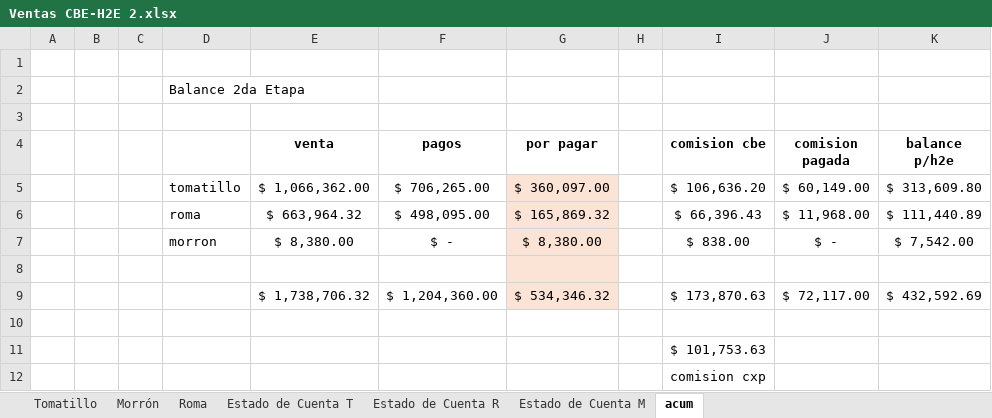
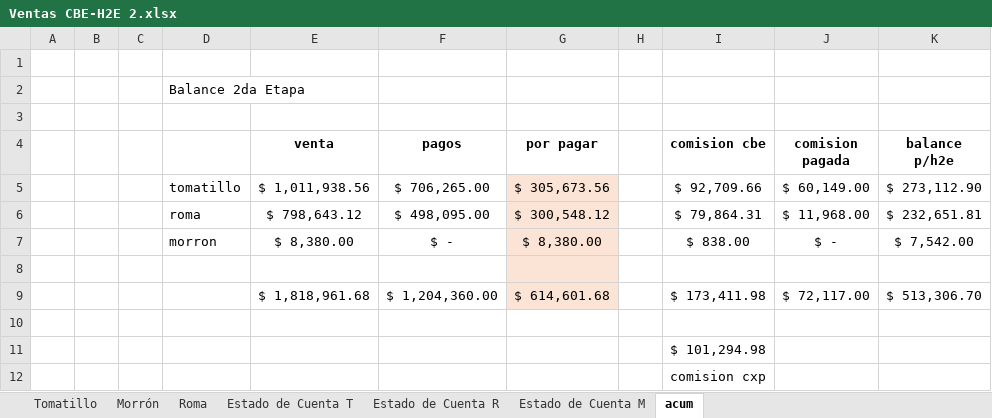
Before and after one commit to gerardobatiz/H2E-Crown, an Excel workbook: Info para Claude/Reportes/Nacional/Ventas CBE-H2E 2.xlsx, sheet acum, drawn as a sheet; values as stored, in another font and other column widths than the file's, no borders; removed rows and columns are numbered as before the commit, all else as after; the diff names each change by its address in the sheet, - before the commit and + after, or states it on an @@ line.

```diff
--- a/Info para Claude/Reportes/Nacional/Ventas CBE-H2E 2.xlsx (sheet acum)
+++ b/Info para Claude/Reportes/Nacional/Ventas CBE-H2E 2.xlsx (sheet acum)
-row 5:  |  |  | tomatillo | $ 1,066,362.00 | $ 706,265.00 | $ 360,097.00 |  | $ 106,636.20 | $ 60,149.00 | $ 313,609.80
-row 6:  |  |  | roma | $ 663,964.32 | $ 498,095.00 | $ 165,869.32 |  | $ 66,396.43 | $ 11,968.00 | $ 111,440.89
+row 5:  |  |  | tomatillo | $ 1,011,938.56 | $ 706,265.00 | $ 305,673.56 |  | $ 92,709.66 | $ 60,149.00 | $ 273,112.90
+row 6:  |  |  | roma | $ 798,643.12 | $ 498,095.00 | $ 300,548.12 |  | $ 79,864.31 | $ 11,968.00 | $ 232,651.81
-row 9:  |  |  |  | $ 1,738,706.32 | $ 1,204,360.00 | $ 534,346.32 |  | $ 173,870.63 | $ 72,117.00 | $ 432,592.69
+row 9:  |  |  |  | $ 1,818,961.68 | $ 1,204,360.00 | $ 614,601.68 |  | $ 173,411.98 | $ 72,117.00 | $ 513,306.70
-I11 (comision cbe): $ 101,753.63
+I11 (comision cbe): $ 101,294.98
```
Also changed, not shown: sheet Roma, sheet Tomatillo, sheet Estado de Cuenta T, sheet Estado de Cuenta R, formulas that keep their value, Info para Claude/Reportes/Empaque/PNG Reportes/Empaque_Hoy.xlsx, 7 other files.
